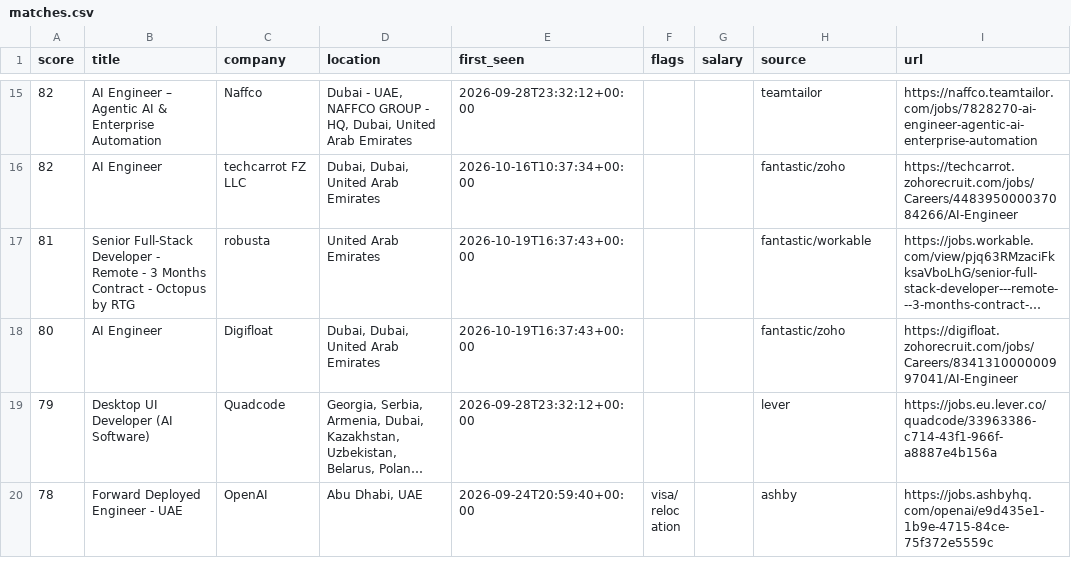
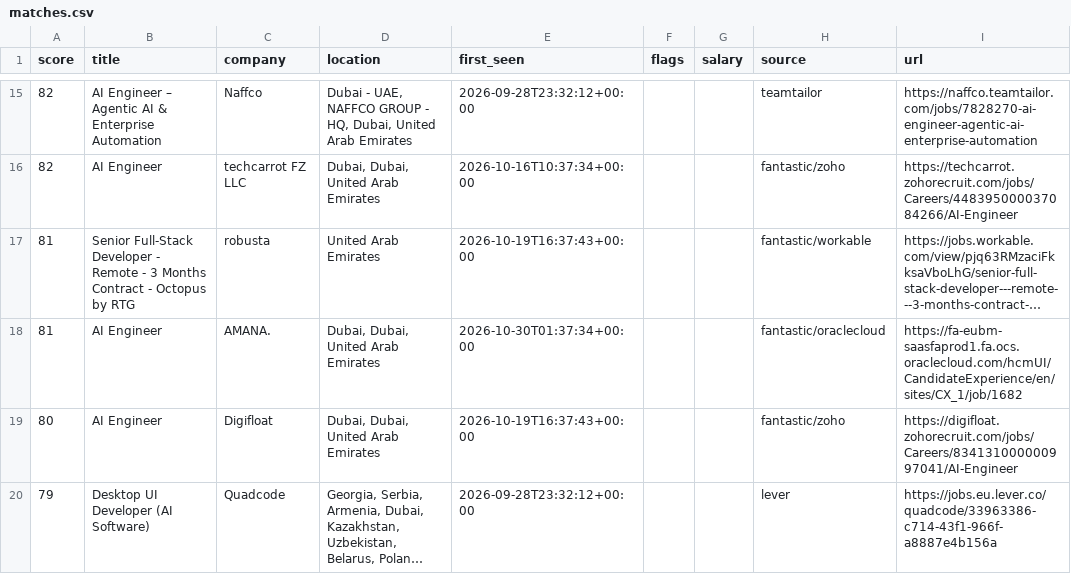
Before and after one commit to hafiz-hilalhumaid/uae-job-radar, a CSV file: data/matches.csv, drawn as a sheet; only a part is shown, gaps mark what is left out; the shorter side is filled out with more unchanged rows; long unchanged cells end in …; the diff covers the shown part only; the diff names each change by its address in the sheet, - before the commit and + after, or states it on an @@ line.

```diff
--- a/data/matches.csv
+++ b/data/matches.csv
+row 18: 81 | AI Engineer | AMANA. | Dubai, Dubai, United Arab Emirates | 2026-10-30T01:37:34+00:00 |  |  | fantastic/oraclecloud | https://fa-eubm-saasfaprod1.fa.ocs.oraclecloud.com/hcmUI/CandidateExperience/en/sites/CX_1/job/1682
```
Also changed, not shown: 5 added rows elsewhere in this file, 3 other files.
